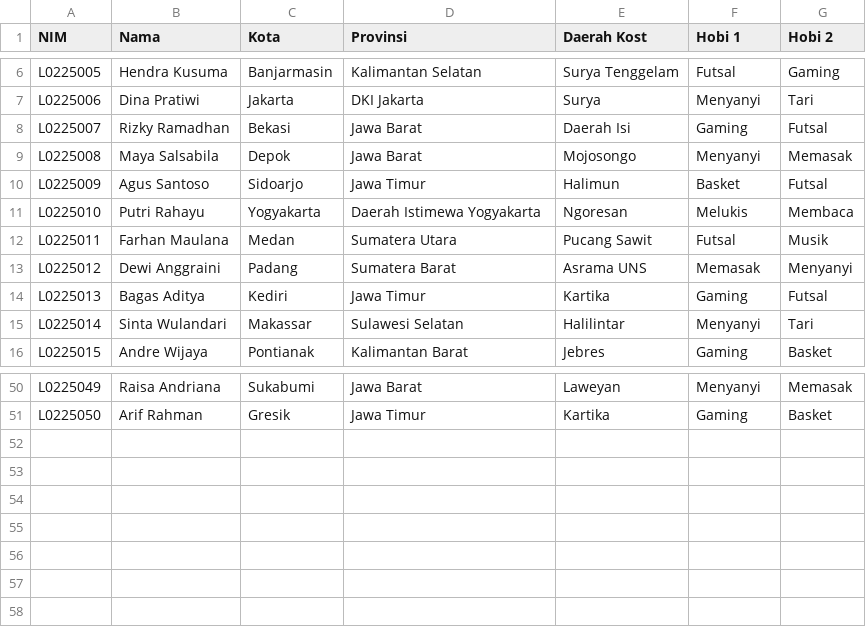
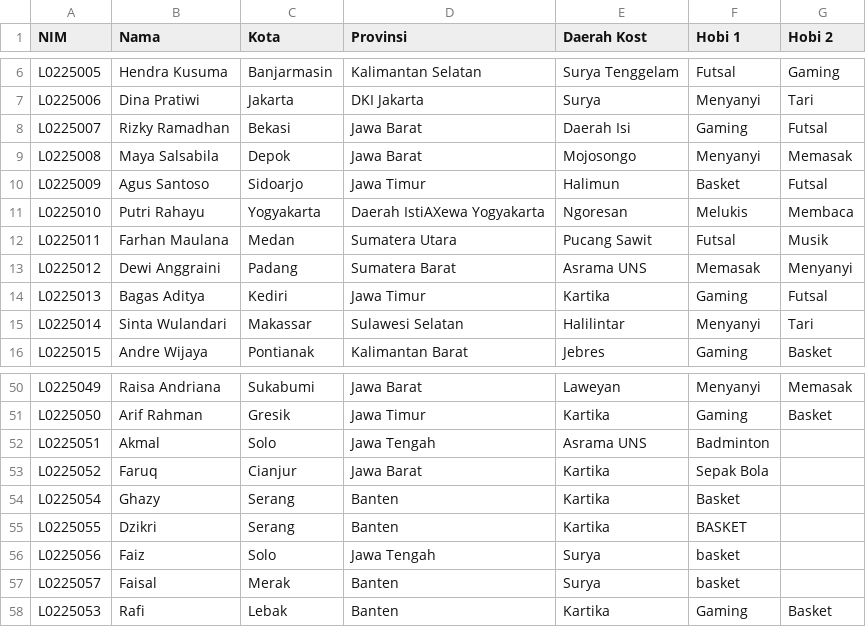
Before and after one commit to hixmatiar/UNS_Maba_Guide, a CSV file: DataMahasiswa.csv, drawn as a sheet; only a part is shown, gaps mark what is left out.

Commit message:
update dataset and code

```diff
--- a/DataMahasiswa.csv
+++ b/DataMahasiswa.csv
@@ -10,3 +10,3 @@ L0225008,Maya Salsabila,Depok, Jawa Barat,Mojosongo,Menyanyi,Memasak
 L0225009,Agus Santoso,Sidoarjo, Jawa Timur,Halimun,Basket,Futsal
-L0225010,Putri Rahayu,Yogyakarta, Daerah Istimewa Yogyakarta,Ngoresan,Melukis,Membaca
+L0225010,Putri Rahayu,Yogyakarta, Daerah IstiAXewa Yogyakarta,Ngoresan,Melukis,Membaca
 L0225011,Farhan Maulana,Medan, Sumatera Utara,Pucang Sawit,Futsal,Musik
@@ -51 +51,8 @@ L0225049,Raisa Andriana,Sukabumi, Jawa Barat,Laweyan,Menyanyi,Memasak
 L0225050,Arif Rahman,Gresik, Jawa Timur,Kartika,Gaming,Basket
+L0225051,Akmal,Solo, Jawa Tengah,Asrama UNS,Badminton
+L0225052,Faruq,Cianjur, Jawa Barat,Kartika,Sepak Bola
+L0225054,Ghazy,Serang, Banten,Kartika,Basket
+L0225055,Dzikri,Serang, Banten,Kartika,BASKET
+L0225056,Faiz,Solo, Jawa Tengah,Surya,basket
+L0225057,Faisal,Merak, Banten,Surya,basket
+L0225053,Rafi,Lebak, Banten,Kartika,Gaming,Basket
```
Also changed, not shown: 1 other file.
